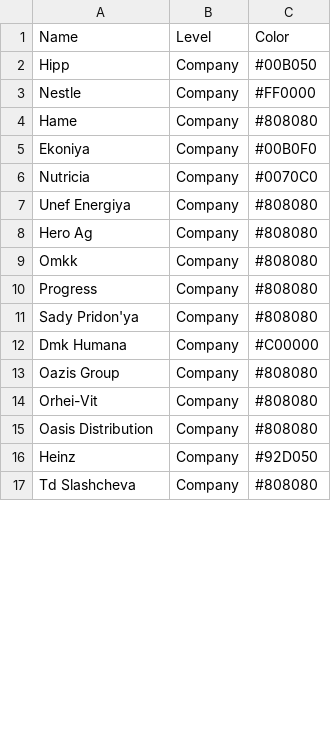
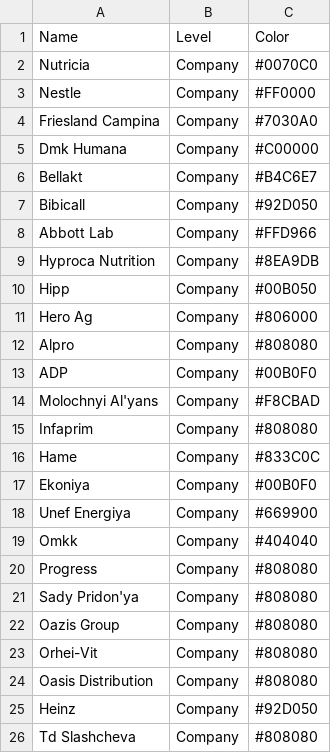
Before and after one commit to Serge14/Presentation-V2, a CSV file: dictColor.csv, drawn as a sheet; only a part is shown; the diff covers the shown part only.

```diff
--- a/dictColor.csv
+++ b/dictColor.csv
@@ -1,13 +1,22 @@
 Name,Level,Color
+Nutricia,Company,#0070C0
+Nestle,Company,#FF0000
+Friesland Campina,Company,#7030A0
+Dmk Humana,Company,#C00000
+Bellakt,Company,#B4C6E7
+Bibicall,Company,#92D050
+Abbott Lab,Company,#FFD966
+Hyproca Nutrition,Company,#8EA9DB
 Hipp,Company,#00B050
-Nestle,Company,#FF0000
-Hame,Company,#808080
+Hero Ag,Company,#806000
+Alpro,Company,#808080
+ADP,Company,#00B0F0
+Molochnyi Al'yans,Company,#F8CBAD
+Infaprim,Company,#808080
+Hame,Company,#833C0C
 Ekoniya,Company,#00B0F0
-Nutricia,Company,#0070C0
-Unef Energiya,Company,#808080
-Hero Ag,Company,#808080
-Omkk,Company,#808080
+Unef Energiya,Company,#669900
+Omkk,Company,#404040
 Progress,Company,#808080
 Sady Pridon'ya,Company,#808080
-Dmk Humana,Company,#C00000
 Oazis Group,Company,#808080
```
Also changed, not shown: 23 added rows, 5 removed rows and 2 edited cells elsewhere in this file, 2 other files.
